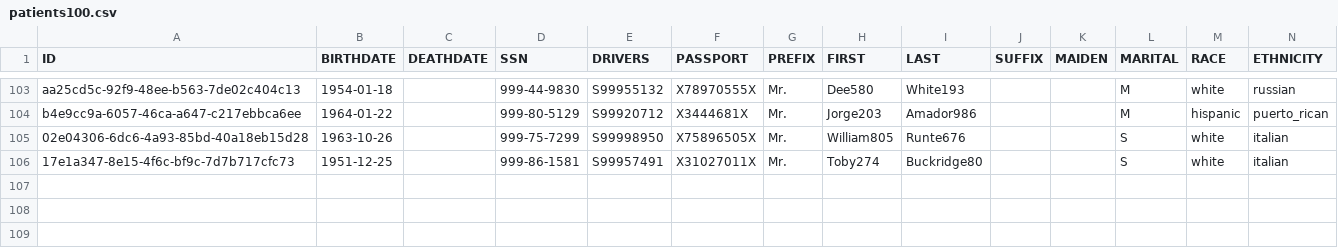
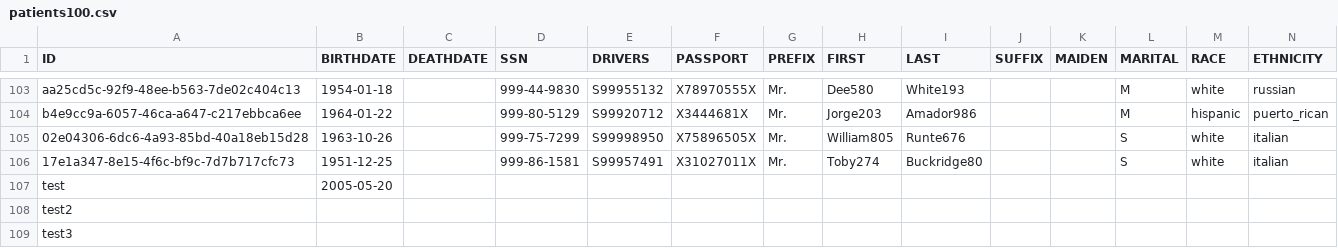
Before and after one commit to abmu/comp4-coursework, a CSV file: COMP0004JavaWebApp/data/patients100.csv, drawn as a sheet; only a part is shown, gaps mark what is left out; rows hold the shown columns only; the diff names each change by its address in the sheet, - before the commit and + after, or states it on an @@ line.

```diff
--- a/COMP0004JavaWebApp/data/patients100.csv
+++ b/COMP0004JavaWebApp/data/patients100.csv
+row 107: test | 2005-05-20
+row 108: test2
+row 109: test3
```
Also changed, not shown: 5 other files.
